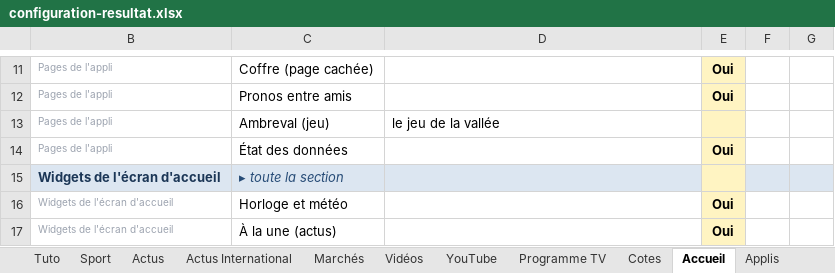
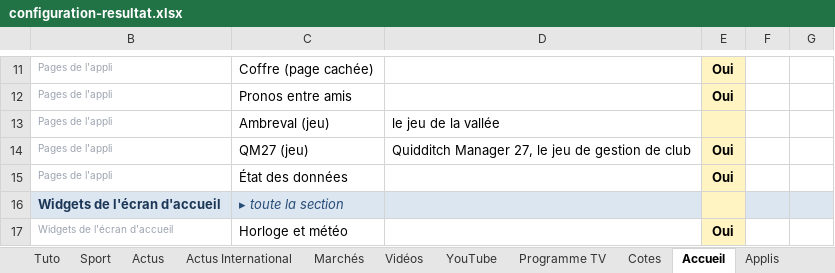
Before and after one commit to ZyAvo/iPhone-Dock, an Excel workbook: config/configuration-resultat.xlsx, sheet Accueil, drawn as a sheet; only a part is shown, gaps mark what is left out; the shorter side is filled out with more unchanged rows; values as stored, in another font and other column widths than the file's, no borders; conditional formats not drawn; the diff names each change by its address in the sheet, - before the commit and + after, or states it on an @@ line.

```diff
--- a/config/configuration-resultat.xlsx (sheet Accueil)
+++ b/config/configuration-resultat.xlsx (sheet Accueil)
+row 14: Pages de l'appli | QM27 (jeu) | Quidditch Manager 27, le jeu de gestion de club | Oui
```
Also changed, not shown: sheet Lisez-moi, hidden cells, configuration.xlsx, 4 other files.
